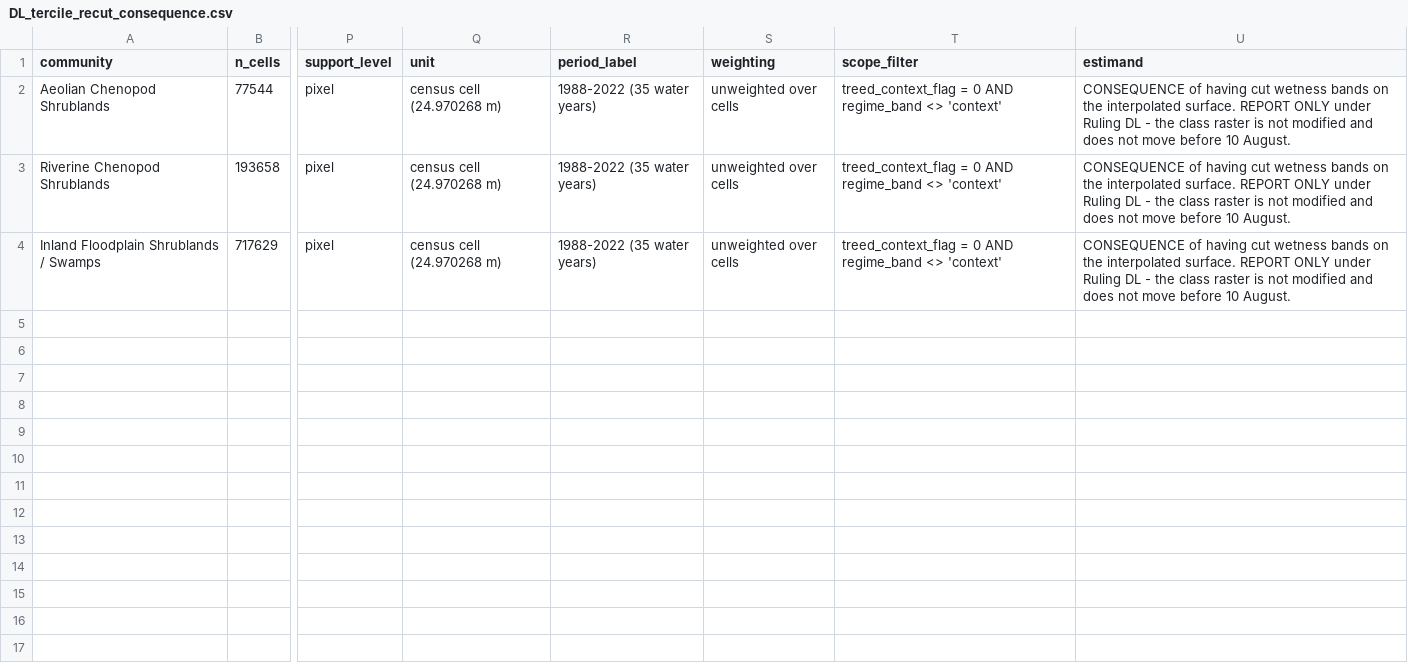
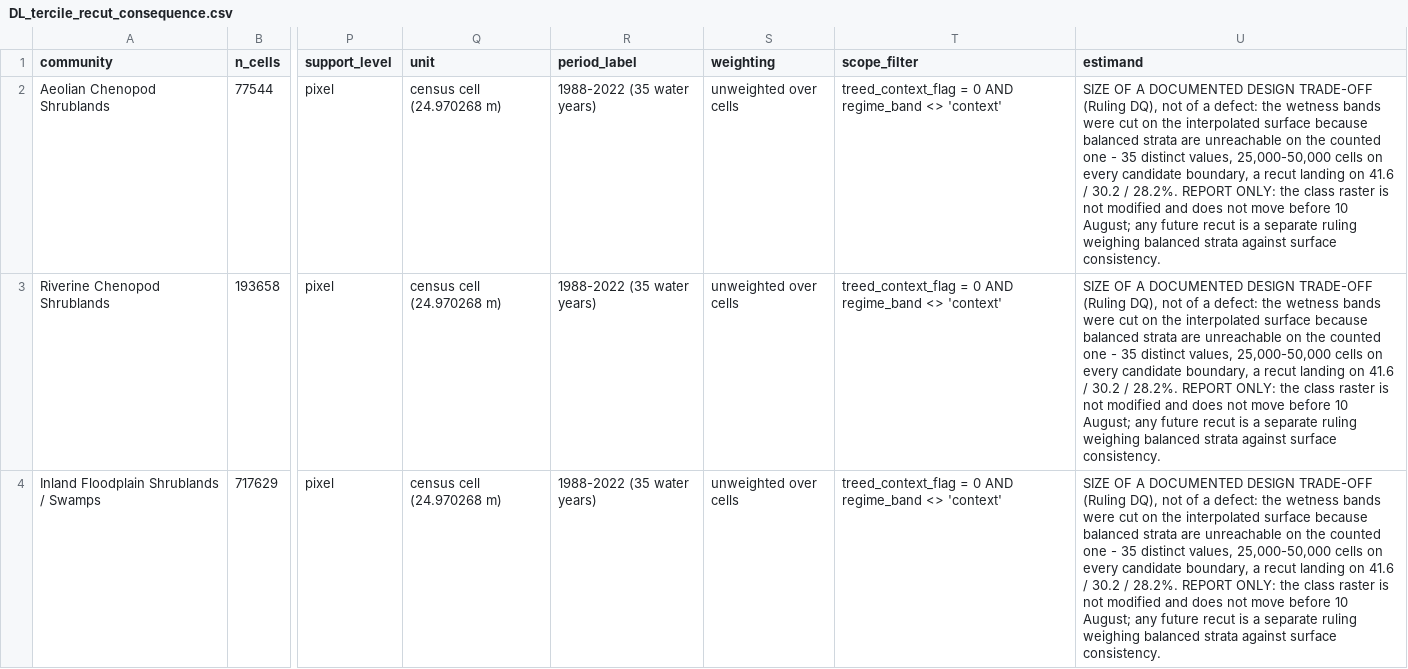
Before and after one commit to hughmburley/Gayini_Time_Series, a CSV file: Output/diag/DL_tercile_recut_consequence.csv, drawn as a sheet; only a part is shown, gaps mark what is left out; the diff names each change by its address in the sheet, - before the commit and + after, or states it on an @@ line.

Commit message:
Rulings DQ, DR and DS: the tercile cut reframed as a trade-off, DM closed, and the heredoc control moved upstream
DQ - the framing was wrong and is corrected in all three places it appeared. The README
block, the producer's docstring and the CSV's estimand column all read as though the
stratification had been made in error. It was not: balanced strata are UNREACHABLE on the
counted surface, which takes only 35 distinct values, so 25,000-50,000 cells share every
candidate boundary and a recut lands on 41.6 / 30.2 / 28.2% instead of thirds. The
interpolated surface is continuous and can split evenly. Given balanced strata against
surface consistency the build took balanced strata, and that is now stated as the choice
it was, with the measured size recorded beside it - 4.9% of non-treed cells change band
under the same breaks, 9.8% under a full recut, Riverine 14.8%, Aeolian 14.0%, Inland
8.0%. Every version now says a future recut is a SEPARATE RULING weighing the two against
each other, not a correction owed.

DR - closed with no correction required, and recorded in CLAUDE.md beside the two census
names: the view's only water content is band_freq_lo_pct / band_freq_hi_pct, it reaches
exactly two consumers - the class raster's band assignment and the client README's class
table, both marked - and its other consumers, the S12 coverage figure and the D2
farm-basis fix, take areas and counts rather than water.

DS - the control moves upstream instead of being restated. New rule in CLAUDE.md's Notes
for Claude Code and in the issues log's discipline section: any edit containing an escape
sequence, a newline, or a quoted string spanning more than one line is written to a file
and applied from that file, never through a shell heredoc, and parse-checked before
rendering. Verifying the content afterwards stays as the backstop but is no longer the
primary defence, because a check that fires three times in two days is a control in the
wrong place. Recorded as an extension of I-60's second surface rather than a new entry;
I-61 was not opened.

This commit's own edits were made under the new rule - written to files, applied from
them, and each one verified in the target rather than by exit code.

```diff
--- a/Output/diag/DL_tercile_recut_consequence.csv
+++ b/Output/diag/DL_tercile_recut_consequence.csv
-U2:U4 (estimand): CONSEQUENCE of having cut wetness bands on the interpolated surface. REPORT ONLY under Ruling DL - the class raster is not modified and does not move before 10 August.
+U2:U4 (estimand): SIZE OF A DOCUMENTED DESIGN TRADE-OFF (Ruling DQ), not of a defect: the wetness bands were cut on the interpolated surface because balanced strata are unreachable on the counted one - 35 distinct values, 25,000-50,000 cells on every candidate boundary, a recut landing on 41.6 / 30.2 / 28.2%. REPORT ONLY: the class raster is not modified and does not move before 10 August; any future recut is a separate ruling weighing balanced strata against surface consistency.
```
Also changed, not shown: 4 other files.
